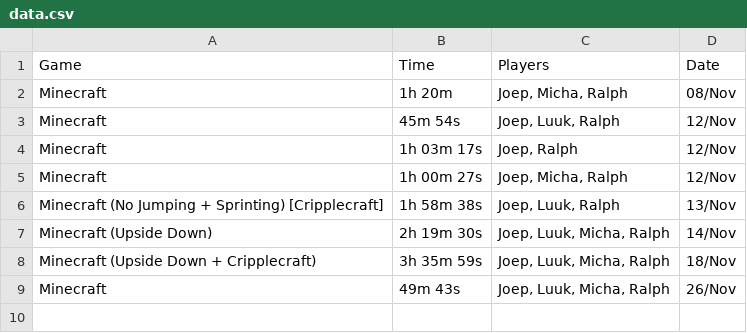
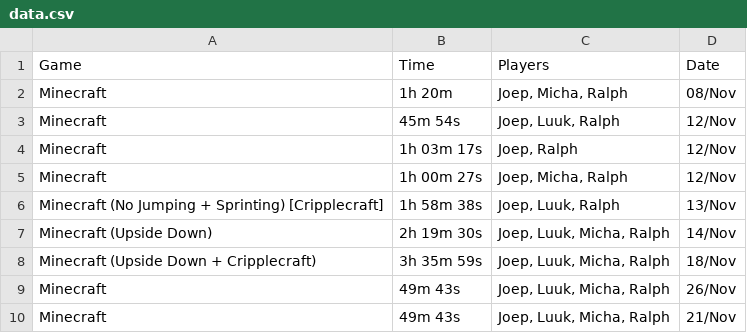
Before and after one commit to GustavoFringGaming/speedrun, a CSV file: data.csv, drawn as a sheet.

Commit message:
Update data.csv

```diff
--- a/data.csv
+++ b/data.csv
@@ -9 +9,2 @@ Minecraft (Upside Down + Cripplecraft);3h 35m 59s;Joep, Luuk, Micha, Ralph;18/No
 Minecraft;49m 43s;Joep, Luuk, Micha, Ralph;26/Nov
+Minecraft;49m 43s;Joep, Luuk, Micha, Ralph;21/Nov
```
